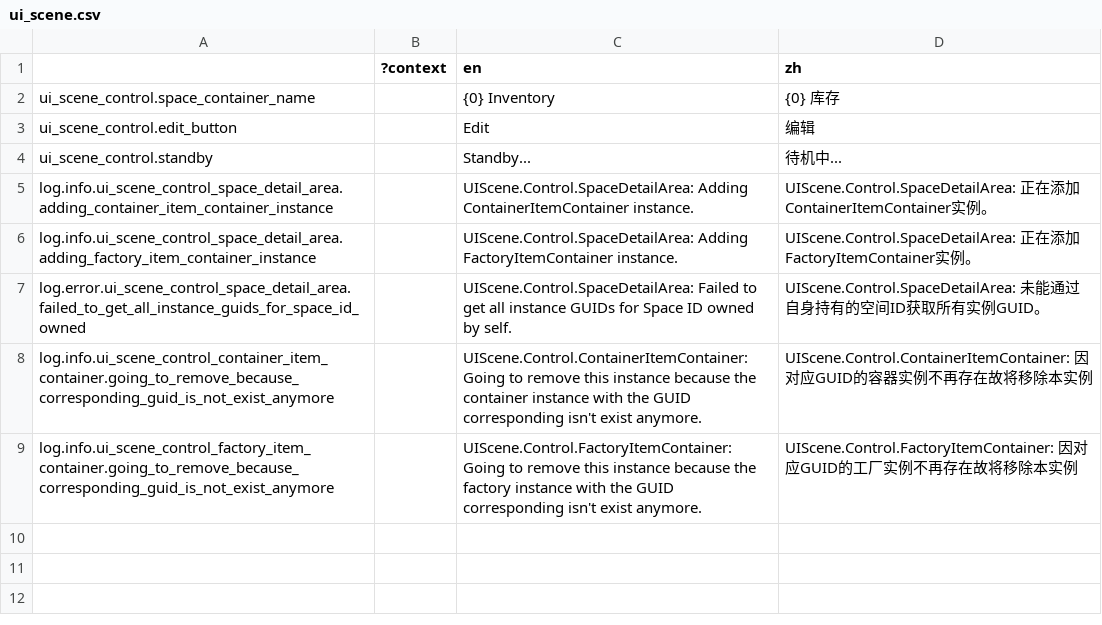
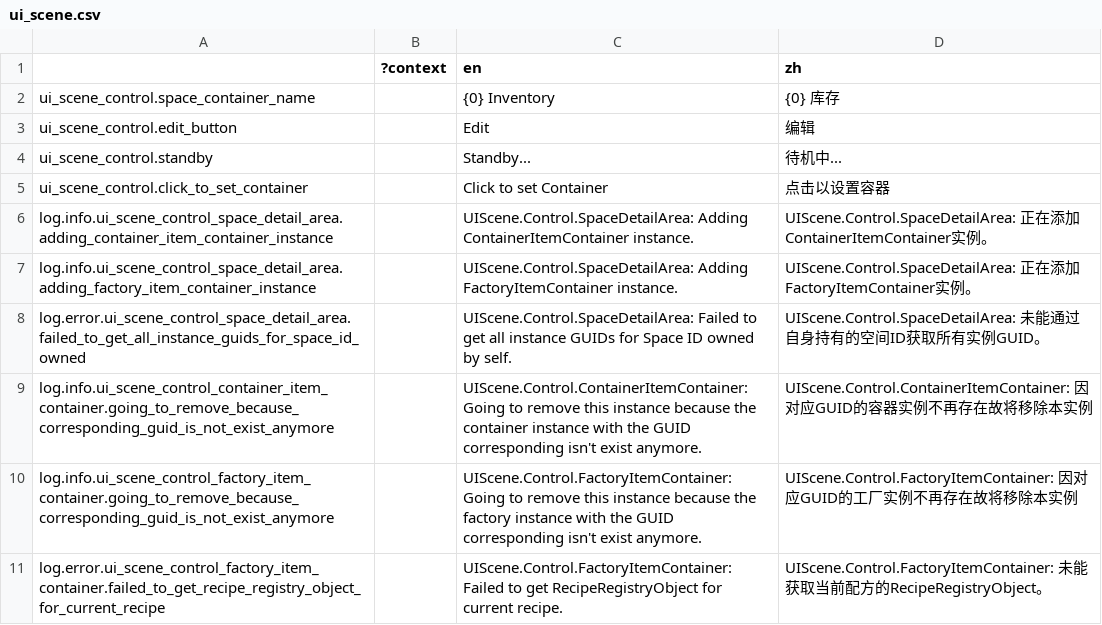
Before and after one commit to bocai-bca/IdleFramework, a CSV file: addons/idle_framework/ui_scenes/control/lang/ui_scene.csv, drawn as a sheet; the diff names each change by its address in the sheet, - before the commit and + after, or states it on an @@ line.

```diff
--- a/addons/idle_framework/ui_scenes/control/lang/ui_scene.csv
+++ b/addons/idle_framework/ui_scenes/control/lang/ui_scene.csv
+row 5: ui_scene_control.click_to_set_container |  | Click to set Container | 点击以设置容器
+row 11: log.error.ui_scene_control_factory_item_container.failed_to_get_recipe_registry_object_for_current_recipe |  | UIScene.Control.FactoryItemContainer: Failed to get RecipeRegistryObject for current recipe. | UIScene.Control.FactoryItemContainer: 未能获取当前配方的RecipeRegistryObject。
```
Also changed, not shown: 6 other files.
